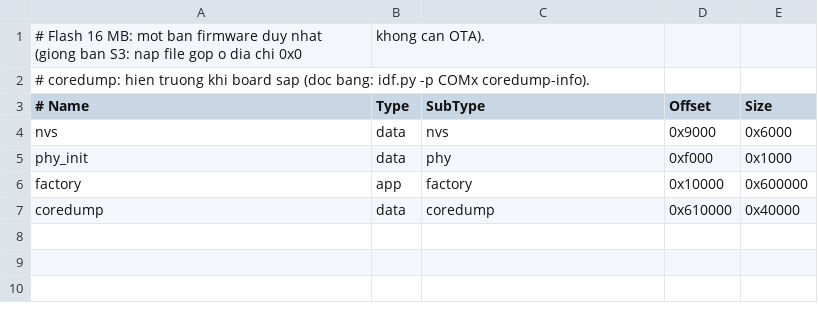
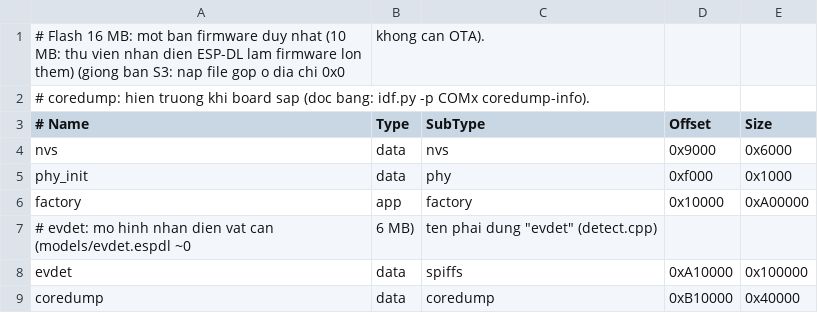
Before and after one commit to chutich3344/EVCarHUD_P4, a CSV file: partitions.csv, drawn as a sheet.

```diff
--- a/partitions.csv
+++ b/partitions.csv
@@ -1,2 +1,2 @@
-# Flash 16 MB: mot ban firmware duy nhat (giong ban S3: nap file gop o dia chi 0x0, khong can OTA).
+# Flash 16 MB: mot ban firmware duy nhat (10 MB: thu vien nhan dien ESP-DL lam firmware lon them) (giong ban S3: nap file gop o dia chi 0x0, khong can OTA).
 # coredump: hien truong khi board sap (doc bang: idf.py -p COMx coredump-info).
@@ -5,3 +5,5 @@ nvs,      data, nvs,      0x9000,   0x6000
 phy_init, data, phy,      0xf000,   0x1000
-factory,  app,  factory,  0x10000,  0x600000
-coredump, data, coredump, 0x610000, 0x40000
+factory,  app,  factory,  0x10000,  0xA00000
+# evdet: mo hinh nhan dien vat can (models/evdet.espdl ~0,6 MB), ten phai dung "evdet" (detect.cpp)
+evdet,    data, spiffs,   0xA10000, 0x100000
+coredump, data, coredump, 0xB10000, 0x40000
```
Also changed, not shown: 21 other files.
